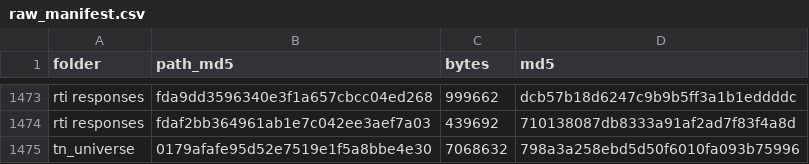
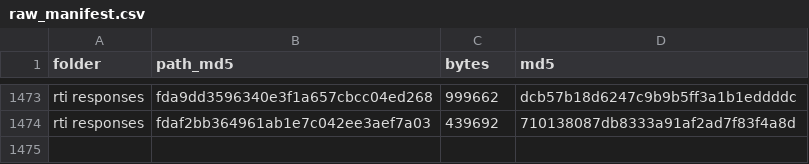
Before and after one commit to in-rolls/rti-analysis, a CSV file: data/raw_manifest.csv, drawn as a sheet; only a part is shown, gaps mark what is left out.

```diff
--- a/data/raw_manifest.csv
+++ b/data/raw_manifest.csv
@@ -1474,2 +1474 @@ rti responses,fda9dd3596340e3f1a657cbcc04ed268,999662,dcb57b18d6247c9b9b5ff3a1b1
 rti responses,fdaf2bb364961ab1e7c042ee3aef7a03,439692,710138087db8333a91af2ad7f83f4a8d
-tn_universe,0179afafe95d52e7519e1f5a8bbe4e30,7068632,798a3a258ebd5d50f6010fa093b75996
```
Also changed, not shown: 8 other files.
